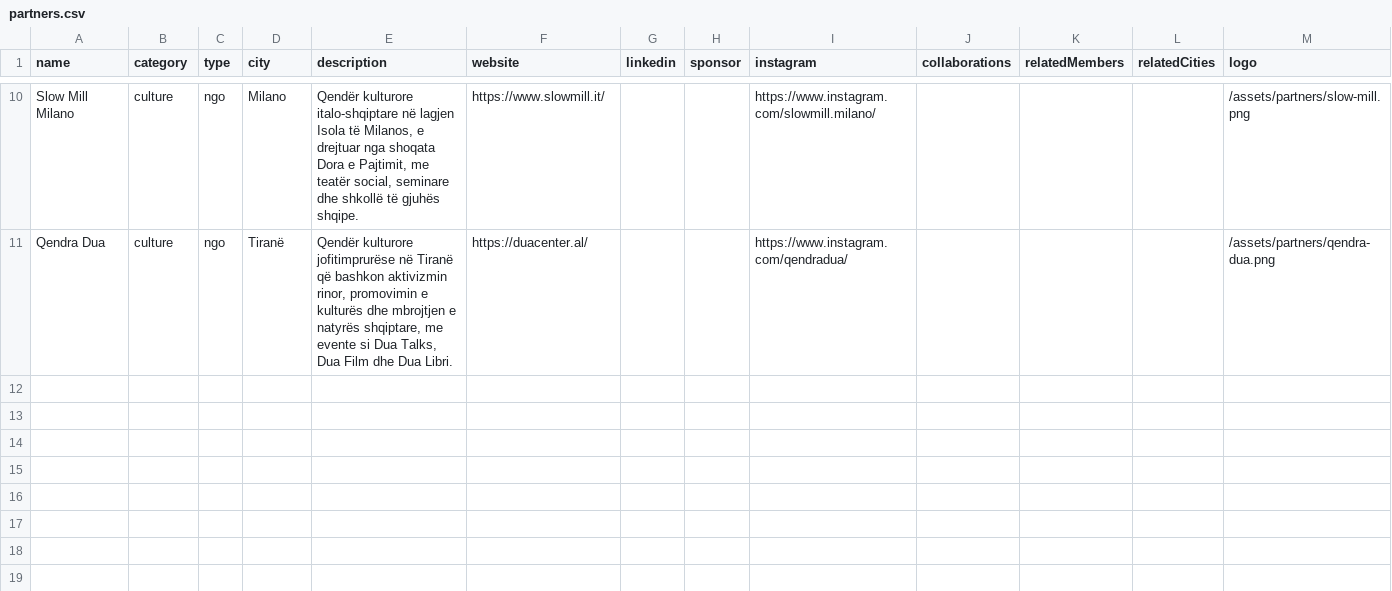
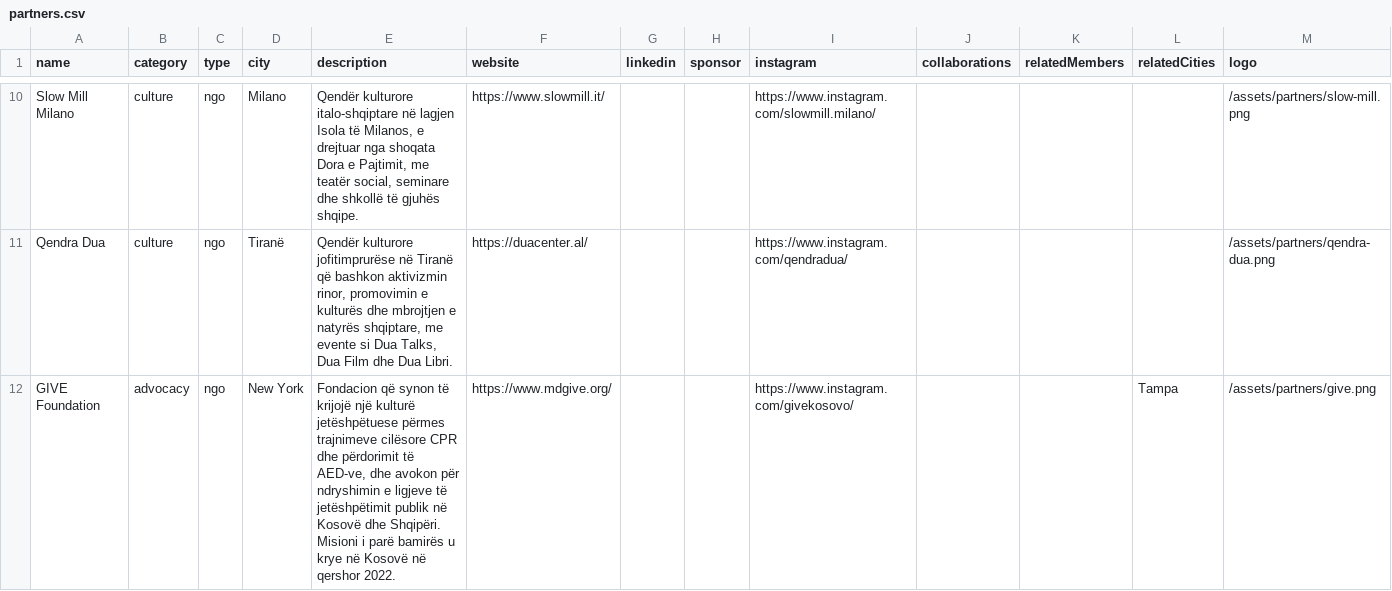
Before and after one commit to IllyrianBrains/website, a CSV file: src/data/partners.csv, drawn as a sheet; only a part is shown, gaps mark what is left out; the diff names each change by its address in the sheet, - before the commit and + after, or states it on an @@ line.

```diff
--- a/src/data/partners.csv
+++ b/src/data/partners.csv
+row 12: GIVE Foundation | advocacy | ngo | New York | Fondacion që synon të krijojë një kulturë jetëshpëtuese përmes trajnimeve cilësore CPR dhe përdorimit të AED-ve, dhe avokon për ndryshimin e ligjeve të jetëshpëtimit publik në Kosovë dhe Shqipëri. Misioni i parë bamirës u krye në Kosovë në qershor 2022. | https://www.mdgive.org/ |  |  | https://www.instagram.com/givekosovo/ |  |  | Tampa | /assets/partners/give.png
```
Also changed, not shown: 8 other files.
